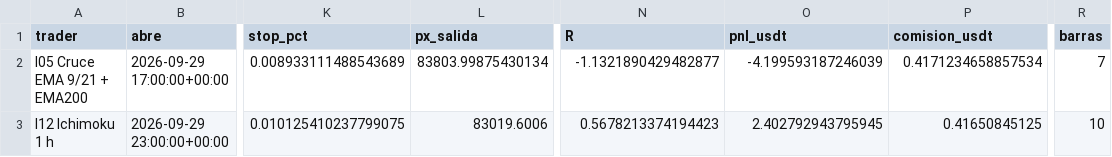
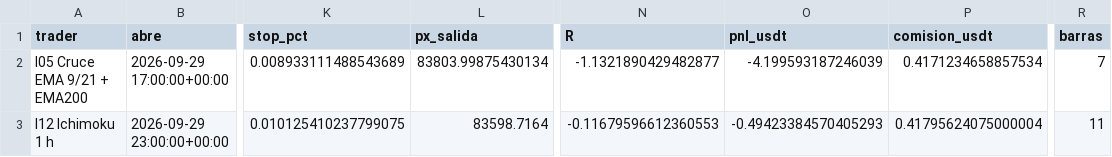
Before and after one commit to josecarrera2708-wq/viral-video-saas, a CSV file: millonary/paper_state/intradia/trades.csv, drawn as a sheet; only a part is shown, gaps mark what is left out; the diff names each change by its address in the sheet, - before the commit and + after, or states it on an @@ line.

```diff
--- a/millonary/paper_state/intradia/trades.csv
+++ b/millonary/paper_state/intradia/trades.csv
-L3 (px_salida): 83019.6006
+L3 (px_salida): 83598.7164
-N3 (R): 0.5678213374194423
+N3 (R): -0.11679596612360553
-O3 (pnl_usdt): 2.402792943795945
+O3 (pnl_usdt): -0.49423384570405293
-P3 (comision_usdt): 0.41650845125
+P3 (comision_usdt): 0.41795624075000004
-R3 (barras): 10
+R3 (barras): 11
```
Also changed, not shown: 3 other files.
